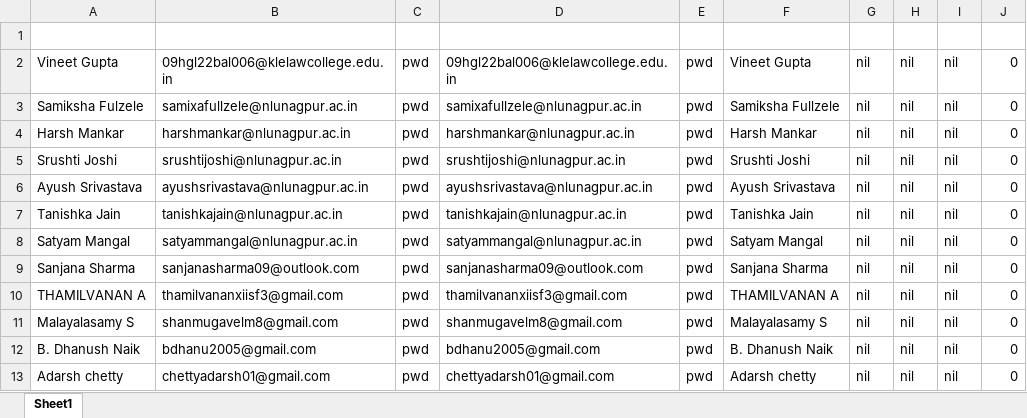
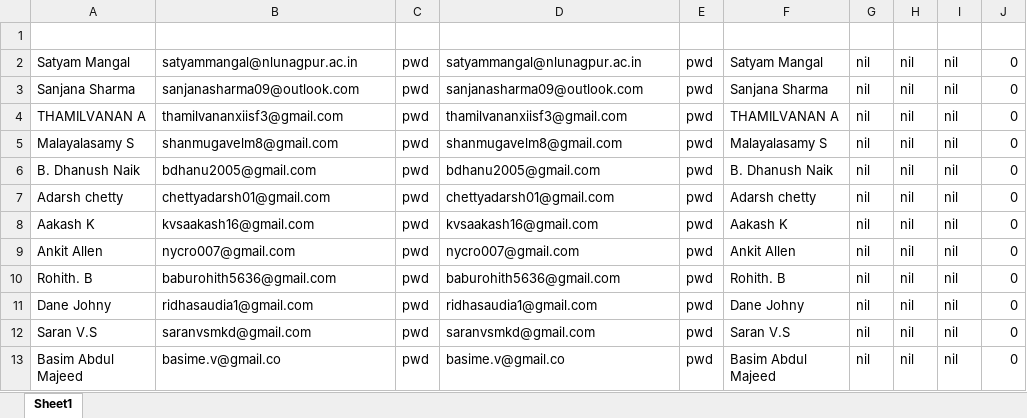
Before and after one commit to Thumbs-up-emoji/random-stuff, an Excel workbook: new.xlsx, sheet Sheet1, drawn as a sheet; only a part is shown; the shorter side is filled out with more unchanged rows; values as stored, in another font and other column widths than the file's, no borders; the diff names each change by its address in the sheet, - before the commit and + after, or states it on an @@ line.

Commit message:
more stuff

```diff
--- a/new.xlsx (sheet Sheet1)
+++ b/new.xlsx (sheet Sheet1)
-row 2: Vineet Gupta | 09hgl22bal006@klelawcollege.edu.in | pwd | 09hgl22bal006@klelawcollege.edu.in | pwd | Vineet Gupta | nil | nil | nil | 0
-row 3: Samiksha Fulzele | samixafullzele@nlunagpur.ac.in | pwd | samixafullzele@nlunagpur.ac.in | pwd | Samiksha Fullzele | nil | nil | nil | 0
-row 4: Harsh Mankar | harshmankar@nlunagpur.ac.in | pwd | harshmankar@nlunagpur.ac.in | pwd | Harsh Mankar | nil | nil | nil | 0
-row 5: Srushti Joshi | srushtijoshi@nlunagpur.ac.in | pwd | srushtijoshi@nlunagpur.ac.in | pwd | Srushti Joshi | nil | nil | nil | 0
-row 6: Ayush Srivastava | ayushsrivastava@nlunagpur.ac.in | pwd | ayushsrivastava@nlunagpur.ac.in | pwd | Ayush Srivastava | nil | nil | nil | 0
-row 7: Tanishka Jain | tanishkajain@nlunagpur.ac.in | pwd | tanishkajain@nlunagpur.ac.in | pwd | Tanishka Jain | nil | nil | nil | 0
```
